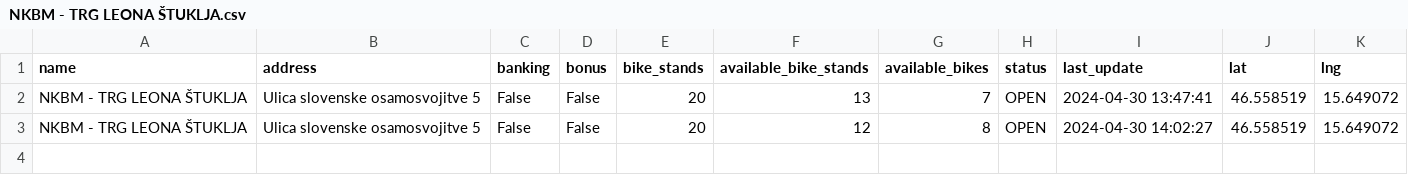
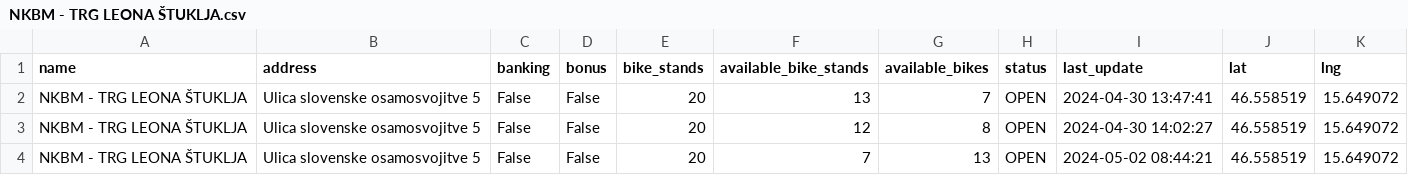
Before and after one commit to sustertine/mbajk-api, a CSV file: data/raw/NKBM - TRG LEONA ŠTUKLJA.csv, drawn as a sheet.

```diff
--- a/data/raw/NKBM - TRG LEONA ŠTUKLJA.csv
+++ b/data/raw/NKBM - TRG LEONA ŠTUKLJA.csv
@@ -3 +3,2 @@ NKBM - TRG LEONA ŠTUKLJA,Ulica slovenske osamosvojitve 5,False,False,20,13,7,OP
 NKBM - TRG LEONA ŠTUKLJA,Ulica slovenske osamosvojitve 5,False,False,20,12,8,OPEN,2024-04-30 14:02:27,46.558519,15.649072
+NKBM - TRG LEONA ŠTUKLJA,Ulica slovenske osamosvojitve 5,False,False,20,7,13,OPEN,2024-05-02 08:44:21,46.558519,15.649072
```
Also changed, not shown: data/raw/GORKEGA UL. - OŠ FRANCETA PREŠERNA.csv, data/raw/GOSPOSVETSKA C. - TURNERJEVA UL..csv, 32 other files.
